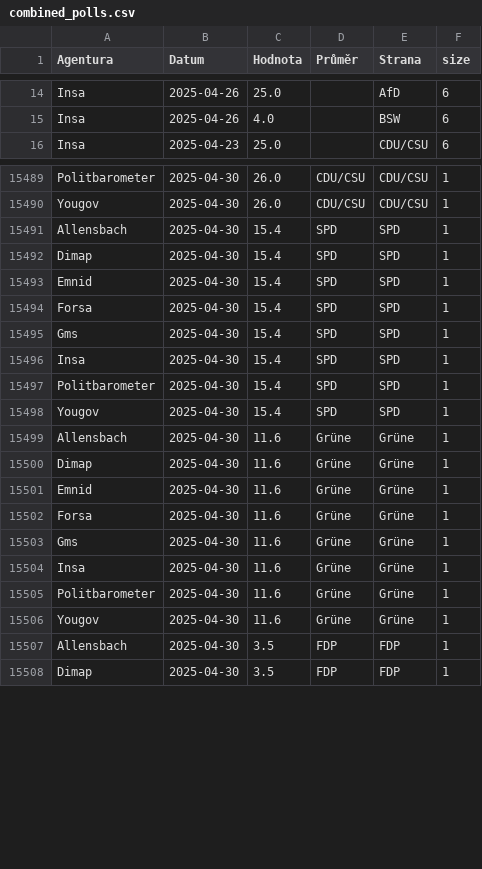
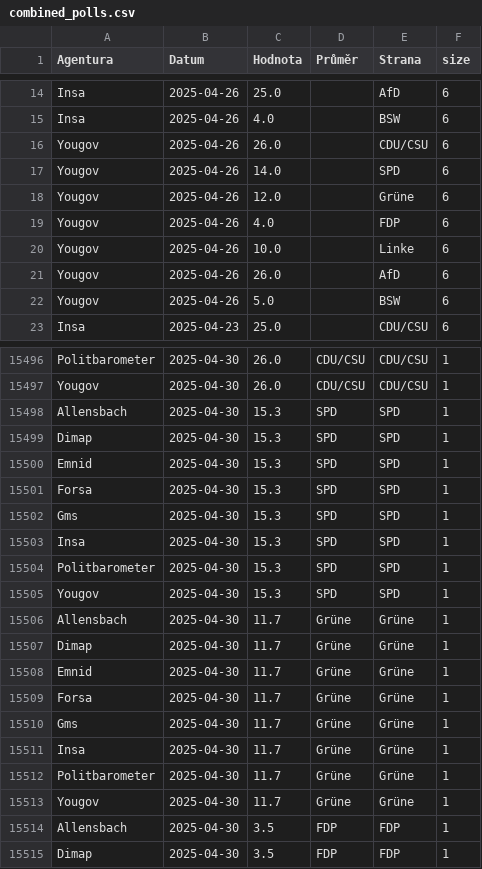
Before and after one commit to michalskop/elections-2025, a CSV file: de2025/combined_polls.csv, drawn as a sheet; only a part is shown, gaps mark what is left out; the diff covers the shown part only.

```diff
--- a/de2025/combined_polls.csv
+++ b/de2025/combined_polls.csv
@@ -15,2 +15,9 @@ Insa,2025-04-26,25.0,,AfD,6
 Insa,2025-04-26,4.0,,BSW,6
+Yougov,2025-04-26,26.0,,CDU/CSU,6
+Yougov,2025-04-26,14.0,,SPD,6
+Yougov,2025-04-26,12.0,,Grüne,6
+Yougov,2025-04-26,4.0,,FDP,6
+Yougov,2025-04-26,10.0,,Linke,6
+Yougov,2025-04-26,26.0,,AfD,6
+Yougov,2025-04-26,5.0,,BSW,6
 Insa,2025-04-23,25.0,,CDU/CSU,6
@@ -15490,18 +15497,18 @@ Politbarometer,2025-04-30,26.0,CDU/CSU,CDU/CSU,1
 Yougov,2025-04-30,26.0,CDU/CSU,CDU/CSU,1
-Allensbach,2025-04-30,15.4,SPD,SPD,1
-Dimap,2025-04-30,15.4,SPD,SPD,1
-Emnid,2025-04-30,15.4,SPD,SPD,1
-Forsa,2025-04-30,15.4,SPD,SPD,1
-Gms,2025-04-30,15.4,SPD,SPD,1
-Insa,2025-04-30,15.4,SPD,SPD,1
-Politbarometer,2025-04-30,15.4,SPD,SPD,1
-Yougov,2025-04-30,15.4,SPD,SPD,1
-Allensbach,2025-04-30,11.6,Grüne,Grüne,1
-Dimap,2025-04-30,11.6,Grüne,Grüne,1
-Emnid,2025-04-30,11.6,Grüne,Grüne,1
-Forsa,2025-04-30,11.6,Grüne,Grüne,1
-Gms,2025-04-30,11.6,Grüne,Grüne,1
-Insa,2025-04-30,11.6,Grüne,Grüne,1
-Politbarometer,2025-04-30,11.6,Grüne,Grüne,1
-Yougov,2025-04-30,11.6,Grüne,Grüne,1
+Allensbach,2025-04-30,15.3,SPD,SPD,1
+Dimap,2025-04-30,15.3,SPD,SPD,1
+Emnid,2025-04-30,15.3,SPD,SPD,1
+Forsa,2025-04-30,15.3,SPD,SPD,1
+Gms,2025-04-30,15.3,SPD,SPD,1
+Insa,2025-04-30,15.3,SPD,SPD,1
+Politbarometer,2025-04-30,15.3,SPD,SPD,1
+Yougov,2025-04-30,15.3,SPD,SPD,1
+Allensbach,2025-04-30,11.7,Grüne,Grüne,1
+Dimap,2025-04-30,11.7,Grüne,Grüne,1
+Emnid,2025-04-30,11.7,Grüne,Grüne,1
+Forsa,2025-04-30,11.7,Grüne,Grüne,1
+Gms,2025-04-30,11.7,Grüne,Grüne,1
+Insa,2025-04-30,11.7,Grüne,Grüne,1
+Politbarometer,2025-04-30,11.7,Grüne,Grüne,1
+Yougov,2025-04-30,11.7,Grüne,Grüne,1
 Allensbach,2025-04-30,3.5,FDP,FDP,1
```
Also changed, not shown: 24 edited cells elsewhere in this file, de2025/german_polls.csv, de2025/german_polls_weighted.csv.
